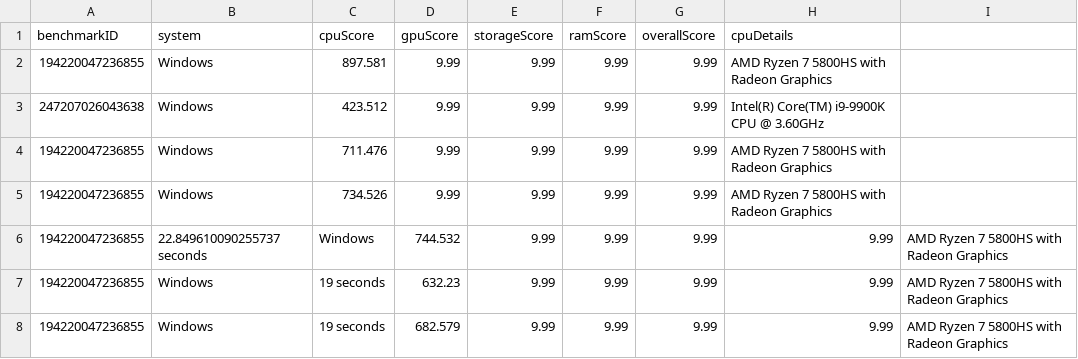
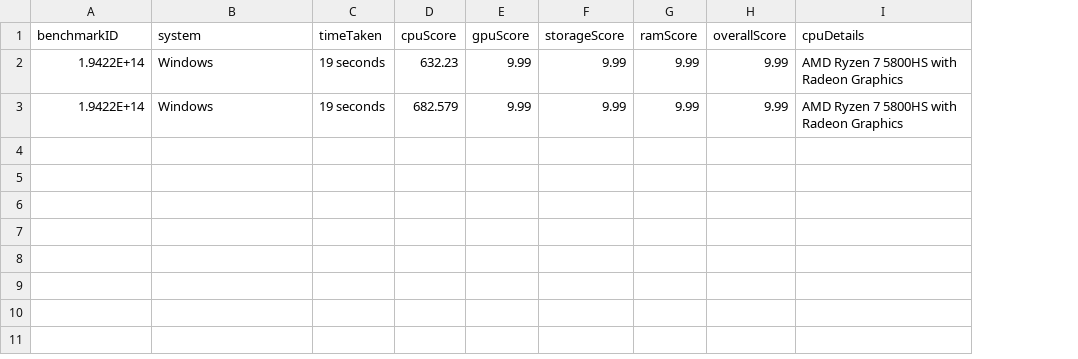
Before and after one commit to Quickmotions/BenchmarkProject, a CSV file: data_container.csv, drawn as a sheet; removed rows and columns are numbered as before the commit, all else as after; the diff names each change by its address in the sheet, - before the commit and + after, or states it on an @@ line.

Commit message:
Update data_container.csv

```diff
--- a/data_container.csv
+++ b/data_container.csv
+column D (cpuScore), rows 2-3: 632.23 | 682.579
-column I, empty
-C1: cpuScore
+C1: timeTaken
-A2 (benchmarkID): 194220047236855
+A2 (benchmarkID): 1.9422E+14
-C2 (timeTaken): 897.581
+C2 (timeTaken): 19 seconds
-row 3: 247207026043638 | Windows | 423.512 | 9.99 | 9.99 | 9.99 | 9.99 | Intel(R) Core(TM) i9-9900K CPU @ 3.60GHz
-A3 (benchmarkID): 194220047236855
+A3 (benchmarkID): 1.9422E+14
-C3 (timeTaken): 711.476
+C3 (timeTaken): 19 seconds
-row 5: 194220047236855 | Windows | 734.526 | 9.99 | 9.99 | 9.99 | 9.99 | AMD Ryzen 7 5800HS with Radeon Graphics
-row 6: 194220047236855 | 22.849610090255737 seconds | Windows | 744.532 | 9.99 | 9.99 | 9.99 | 9.99 | AMD Ryzen 7 5800HS with Radeon Graphics
-row 7: 194220047236855 | Windows | 19 seconds | 632.23 | 9.99 | 9.99 | 9.99 | 9.99 | AMD Ryzen 7 5800HS with Radeon Graphics
-row 8: 194220047236855 | Windows | 19 seconds | 682.579 | 9.99 | 9.99 | 9.99 | 9.99 | AMD Ryzen 7 5800HS with Radeon Graphics
```
